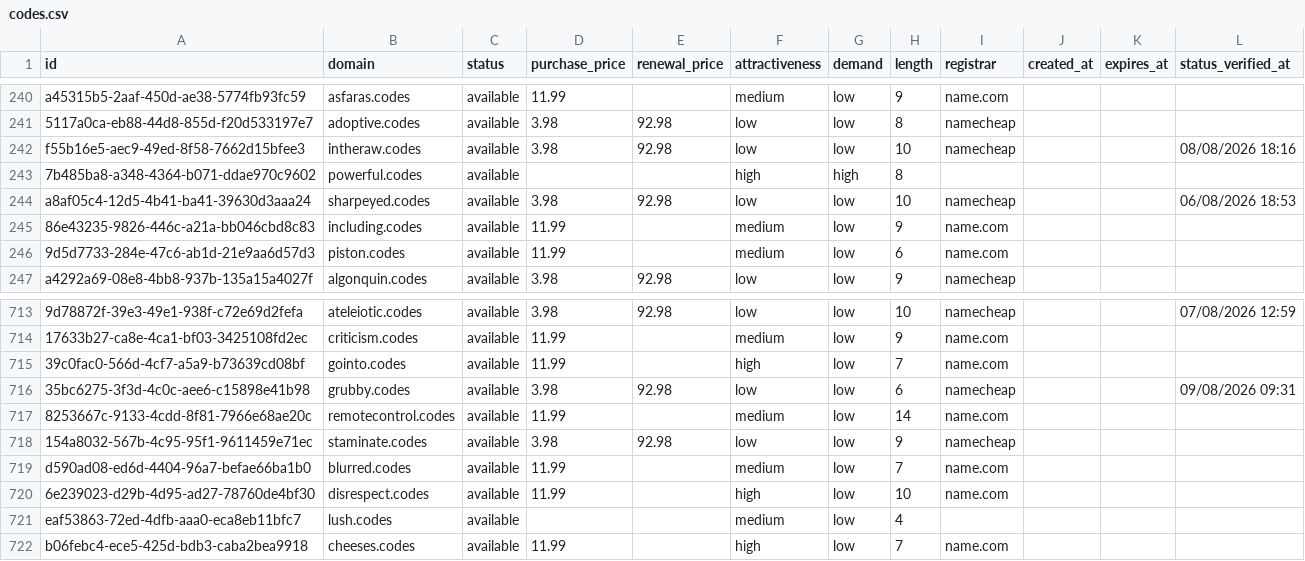
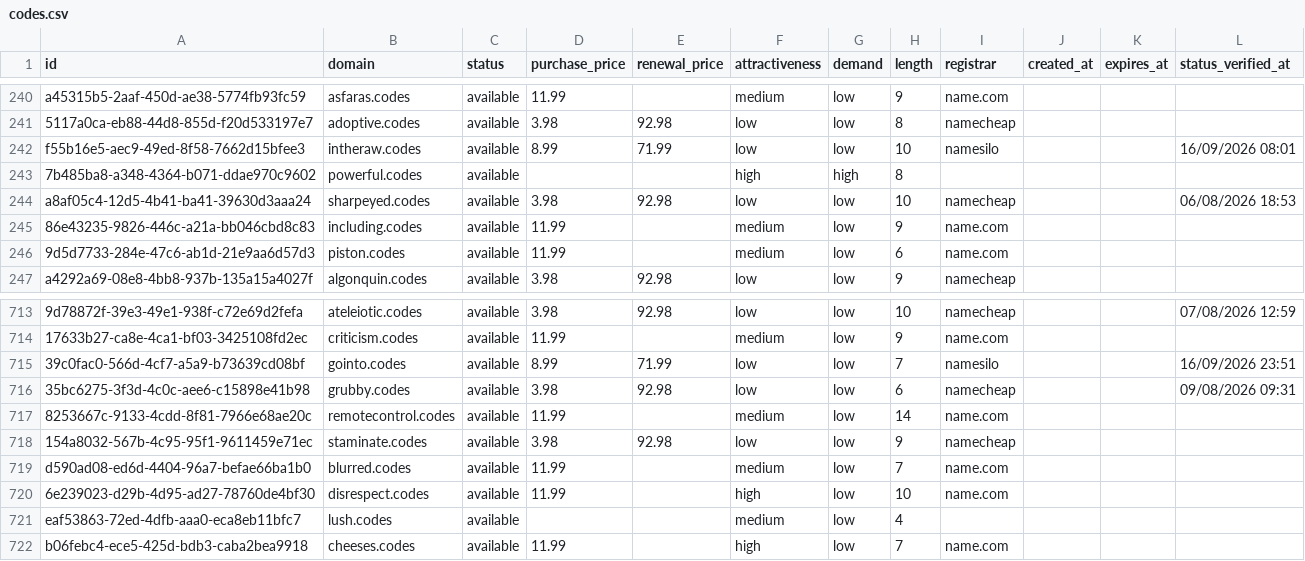
Before and after one commit to UniqueDomains/codes-oneword-domains, a CSV file: codes.csv, drawn as a sheet; only a part is shown, gaps mark what is left out; the diff names each change by its address in the sheet, - before the commit and + after, or states it on an @@ line.

Commit message:
Domains update

```diff
--- a/codes.csv
+++ b/codes.csv
-D242 (purchase_price): 3.98
+D242 (purchase_price): 8.99
-E242 (renewal_price): 92.98
+E242 (renewal_price): 71.99
-I242 (registrar): namecheap
+I242 (registrar): namesilo
-L242 (status_verified_at): 08/08/2026 18:16
+L242 (status_verified_at): 16/09/2026 08:01
-D715 (purchase_price): 11.99
+D715 (purchase_price): 8.99
-E715 (renewal_price): (empty)
+E715 (renewal_price): 71.99
-F715 (attractiveness): high
+F715 (attractiveness): low
-I715 (registrar): name.com
+I715 (registrar): namesilo
-L715 (status_verified_at): (empty)
+L715 (status_verified_at): 16/09/2026 23:51
```
Also changed, not shown: 4 other files.
